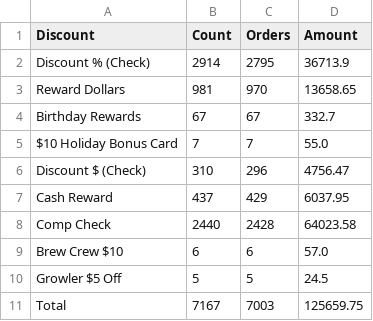
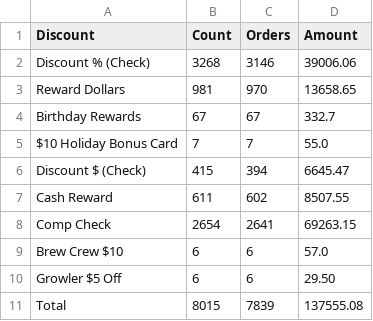
Before and after one commit to BHERRIN7/brassstap-data, a CSV file: data/Check Discounts.csv, drawn as a sheet.

Commit message:
Update Check Discounts.csv — 2026-10-30

```diff
--- a/data/Check Discounts.csv
+++ b/data/Check Discounts.csv
@@ -1,3 +1,3 @@
 Discount,Count,Orders,Amount
-Discount % (Check),2914,2795,36713.9
+Discount % (Check),3268,3146,39006.06
 Reward Dollars,981,970,13658.65
@@ -5,7 +5,7 @@ Birthday Rewards,67,67,332.7
 $10 Holiday Bonus Card,7,7,55.0
-Discount $ (Check),310,296,4756.47
-Cash Reward,437,429,6037.95
-Comp Check,2440,2428,64023.58
+Discount $ (Check),415,394,6645.47
+Cash Reward,611,602,8507.55
+Comp Check,2654,2641,69263.15
 Brew Crew $10,6,6,57.0
-Growler $5 Off,5,5,24.5
-Total,7167,7003,125659.75
+Growler $5 Off,6,6,29.50
+Total,8015,7839,137555.08
```
